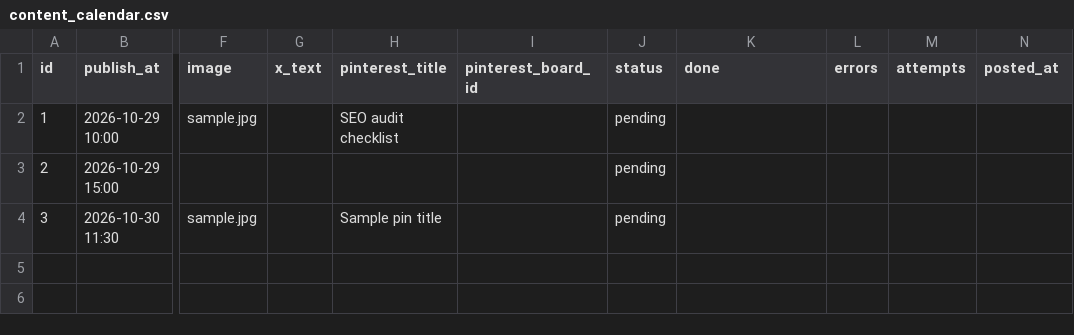
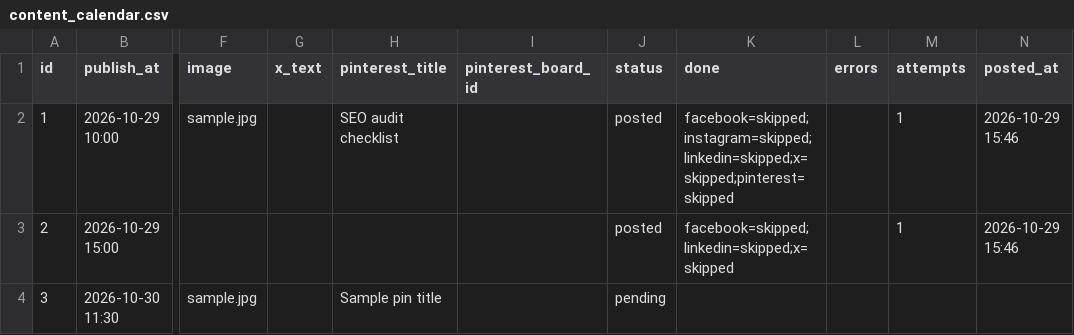
Before and after one commit to tuqeerrazaq09-spec/MY-Automation, a CSV file: content_calendar.csv, drawn as a sheet; only a part is shown, gaps mark what is left out; the diff names each change by its address in the sheet, - before the commit and + after, or states it on an @@ line.

Commit message:
Update post status [skip ci]

```diff
--- a/content_calendar.csv
+++ b/content_calendar.csv
-J2:J3 (status): pending
+J2:J3 (status): posted
-K2 (done): (empty)
+K2 (done): facebook=skipped;instagram=skipped;linkedin=skipped;x=skipped;pinterest=skipped
-M2:M3 (attempts): (empty)
+M2:M3 (attempts): 1
-N2:N3 (posted_at): (empty)
+N2:N3 (posted_at): 2026-10-29 15:46
-K3 (done): (empty)
+K3 (done): facebook=skipped;linkedin=skipped;x=skipped
```
